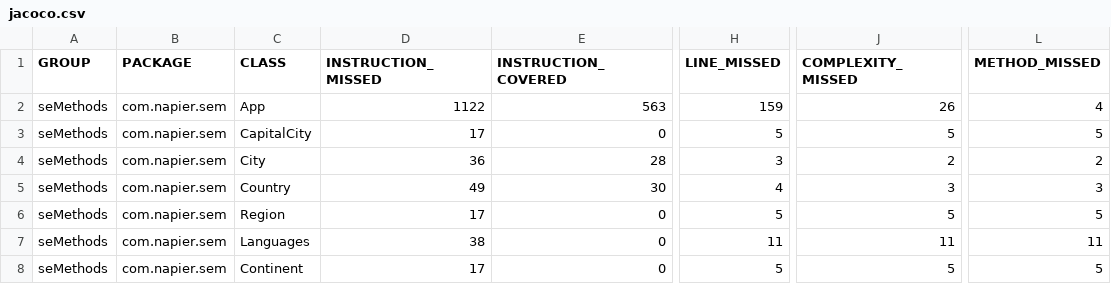
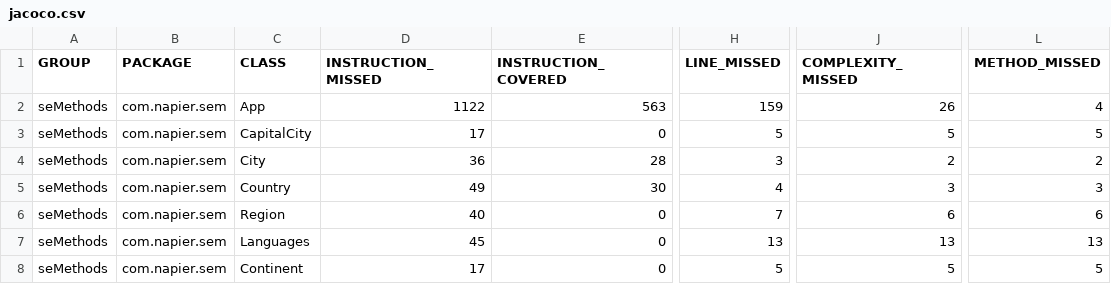
Before and after one commit to petertheverner/semethods, a CSV file: target/site/jacoco/jacoco.csv, drawn as a sheet; only a part is shown, gaps mark what is left out; the diff names each change by its address in the sheet, - before the commit and + after, or states it on an @@ line.

```diff
--- a/target/site/jacoco/jacoco.csv
+++ b/target/site/jacoco/jacoco.csv
-D6 (INSTRUCTION_MISSED): 17
+D6 (INSTRUCTION_MISSED): 40
-H6 (LINE_MISSED): 5
+H6 (LINE_MISSED): 7
-J6 (COMPLEXITY_MISSED): 5
+J6 (COMPLEXITY_MISSED): 6
-L6 (METHOD_MISSED): 5
+L6 (METHOD_MISSED): 6
-D7 (INSTRUCTION_MISSED): 38
+D7 (INSTRUCTION_MISSED): 45
-H7 (LINE_MISSED): 11
+H7 (LINE_MISSED): 13
-J7 (COMPLEXITY_MISSED): 11
+J7 (COMPLEXITY_MISSED): 13
-L7 (METHOD_MISSED): 11
+L7 (METHOD_MISSED): 13
```
Also changed, not shown: 24 other files.
